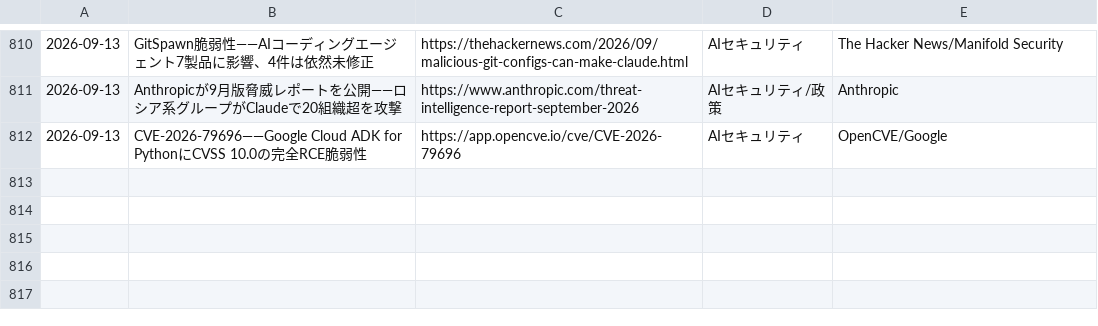
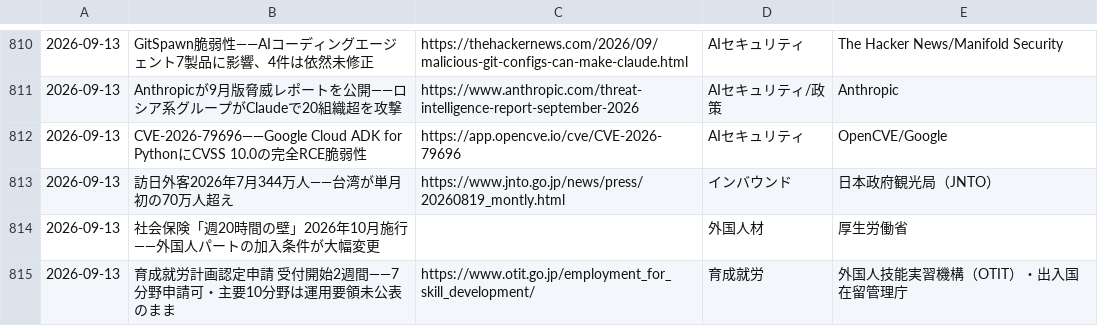
Before and after one commit to kedswithai/c-owl, a CSV file: history/articles.csv, drawn as a sheet; only a part is shown, gaps mark what is left out; the diff names each change by its address in the sheet, - before the commit and + after, or states it on an @@ line.

```diff
--- a/history/articles.csv
+++ b/history/articles.csv
+row 813: 2026-09-13 | 訪日外客2026年7月344万人——台湾が単月初の70万人超え | https://www.jnto.go.jp/news/press/20260819_montly.html | インバウンド | 日本政府観光局（JNTO）
+row 814: 2026-09-13 | 社会保険「週20時間の壁」2026年10月施行——外国人パートの加入条件が大幅変更 |  | 外国人材 | 厚生労働省
+row 815: 2026-09-13 | 育成就労計画認定申請 受付開始2週間——7分野申請可・主要10分野は運用要領未公表のまま | https://www.otit.go.jp/employment_for_skill_development/ | 育成就労 | 外国人技能実習機構（OTIT）・出入国在留管理庁
```
Also changed, not shown: 1 other file.
